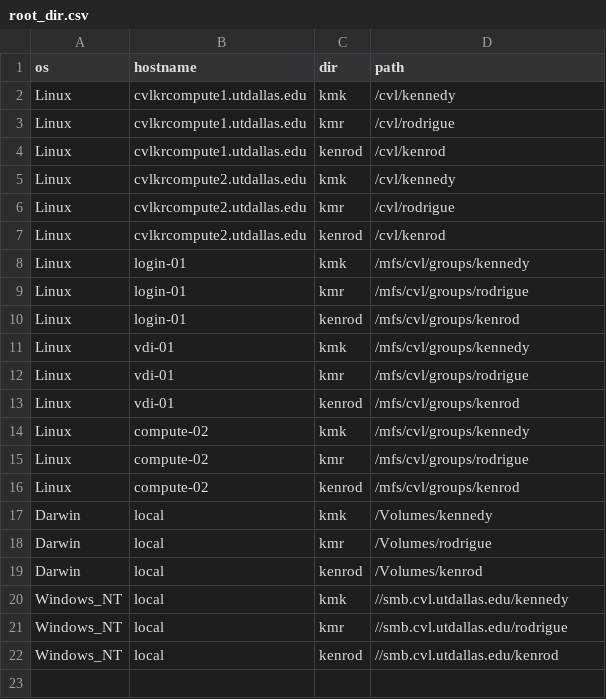
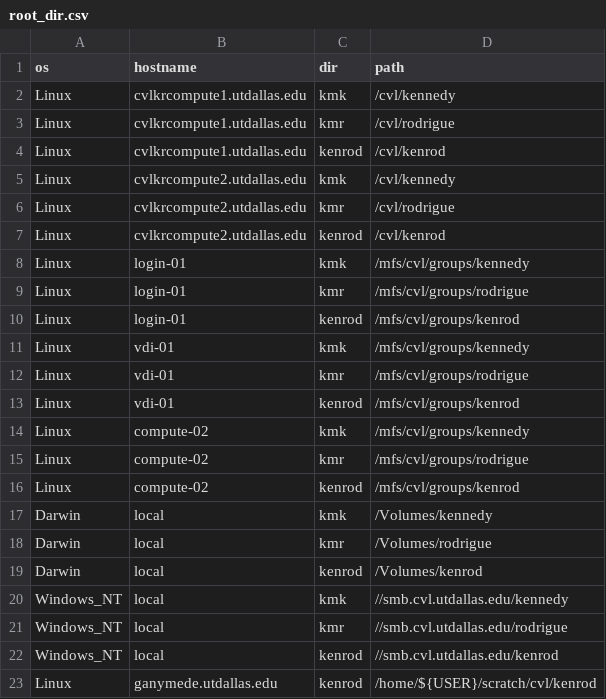
Before and after one commit to epongpipat/bashHelperKennedyRodrigue, a CSV file: bin/root_dir.csv, drawn as a sheet; the diff names each change by its address in the sheet, - before the commit and + after, or states it on an @@ line.

Commit message:
update to include ganymede

```diff
--- a/bin/root_dir.csv
+++ b/bin/root_dir.csv
+row 23: Linux | ganymede.utdallas.edu | kenrod | /home/${USER}/scratch/cvl/kenrod
```
